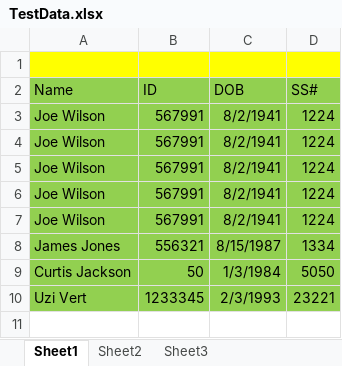
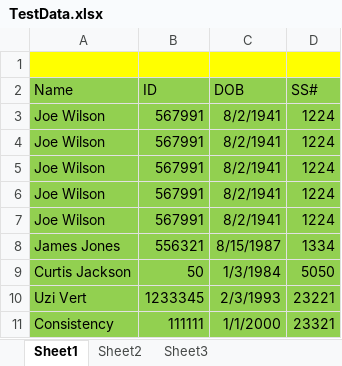
Before and after one commit to jiswindell/AllOctoberRepsG, an Excel workbook: TestData.xlsx, sheet Sheet1, drawn as a sheet; values as stored, in another font and other column widths than the file's, no borders; the diff names each change by its address in the sheet, - before the commit and + after, or states it on an @@ line.

Commit message:
Consistency

```diff
--- a/TestData.xlsx (sheet Sheet1)
+++ b/TestData.xlsx (sheet Sheet1)
+row 11: Consistency | 111111 | 1/1/2000 | 23321
```
